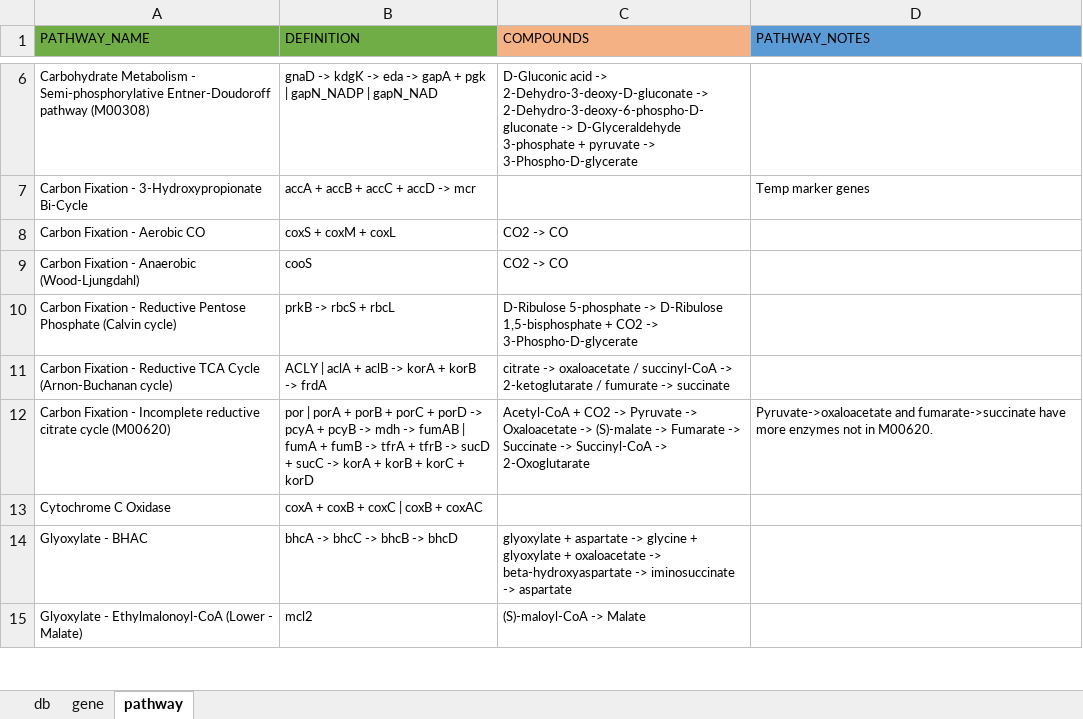
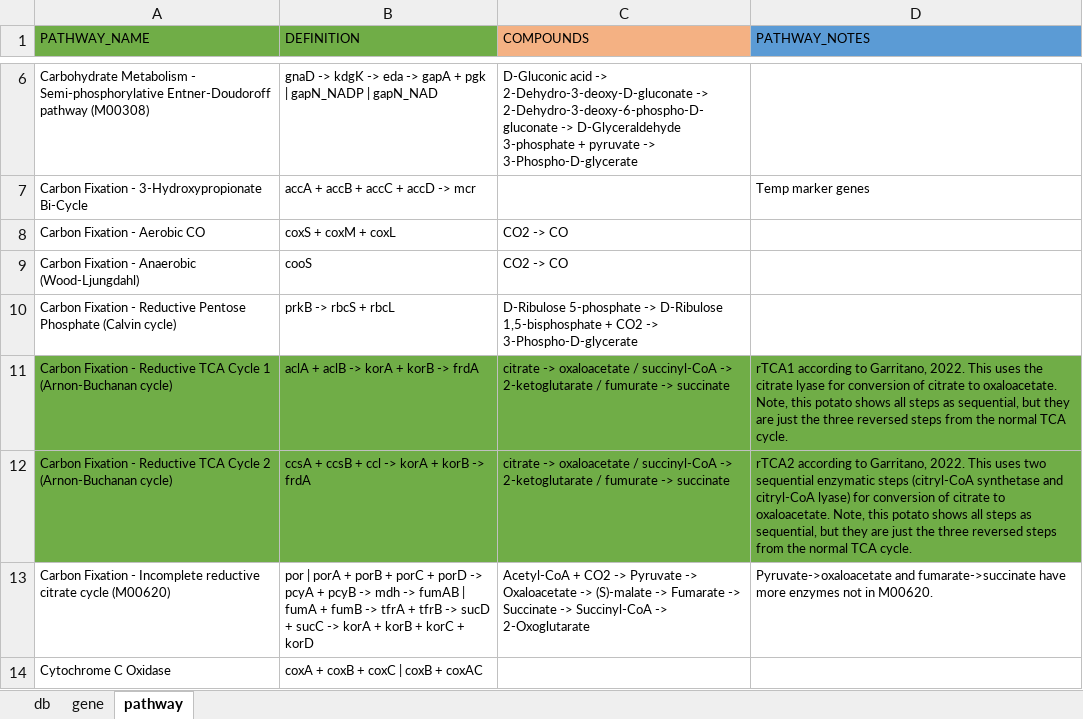
Before and after one commit to jeffkimbrel/gator, an Excel workbook: gator_db.xlsx, sheet pathway, drawn as a sheet; only a part is shown, gaps mark what is left out; the shorter side is filled out with more unchanged rows; values as stored, in another font and other column widths than the file's, no borders; the diff names each change by its address in the sheet, - before the commit and + after, or states it on an @@ line.

```diff
--- a/gator_db.xlsx (sheet pathway)
+++ b/gator_db.xlsx (sheet pathway)
-A11 (PATHWAY_NAME): …TCA Cycle (Arnon-Buchanan cycle)
+A11 (PATHWAY_NAME): …TCA Cycle 1 (Arnon-Buchanan cycle)
-A11:D11 fill: none
+A11:D11 fill: #70AD47
-B11 (DEFINITION): ACLY | aclA + aclB -> korA + korB -> frdA
+B11 (DEFINITION): aclA + aclB -> korA + korB -> frdA
-D11 (PATHWAY_NOTES): (empty)
+D11 (PATHWAY_NOTES): rTCA1 according to Garritano, 2022. This uses the citrate lyase for conversion of citrate to oxaloacetate. Note, this potato shows all steps as sequential, but they are just the three reversed steps from the normal TCA cycle.
+row 12: Carbon Fixation - Reductive TCA Cycle 2 (Arnon-Buchanan cycle) | ccsA + ccsB + ccl -> korA + korB -> frdA | citrate -> oxaloacetate / succinyl-CoA -> 2-ketoglutarate / fumurate -> succinate | rTCA2 according to Garritano, 2022. This uses two sequential enzymatic steps (citryl-CoA synthetase and citryl-CoA lyase) for conversion of citrate to oxaloacetate. Note, this potato shows all steps as sequential, but they are just the three reversed steps from the normal TCA cycle.
```
Also changed, not shown: sheet gene, gator_phylogeny.xlsx.
